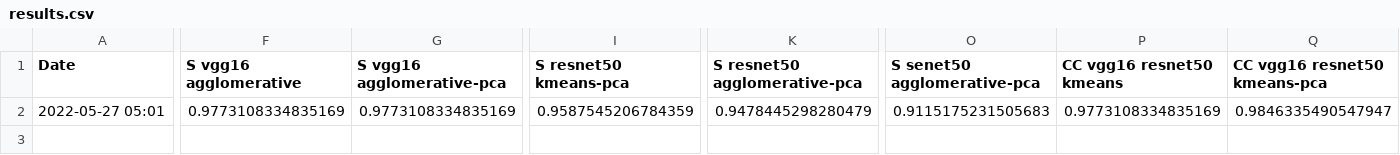
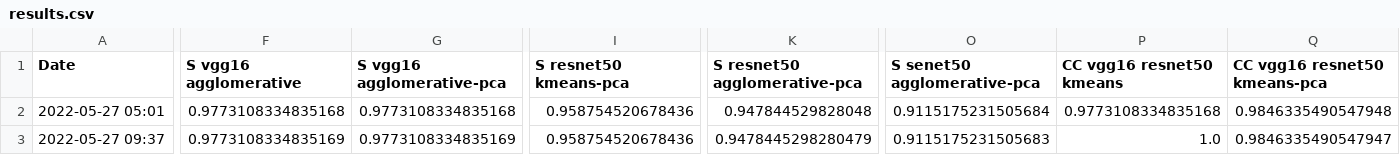
Before and after one commit to peterglezroa/face-recognition, a CSV file: results.csv, drawn as a sheet; only a part is shown, gaps mark what is left out; rows hold the shown columns only; the diff covers the shown part only; the diff names each change by its address in the sheet, - before the commit and + after, or states it on an @@ line.

```diff
--- a/results.csv
+++ b/results.csv
-F2 (S vgg16 agglomerative): 0.9773108334835169
+F2 (S vgg16 agglomerative): 0.9773108334835168
-G2 (S vgg16 agglomerative-pca): 0.9773108334835169
+G2 (S vgg16 agglomerative-pca): 0.9773108334835168
-I2 (S resnet50 kmeans-pca): 0.9587545206784359
+I2 (S resnet50 kmeans-pca): 0.958754520678436
-K2 (S resnet50 agglomerative-pca): 0.9478445298280479
+K2 (S resnet50 agglomerative-pca): 0.947844529828048
-O2 (S senet50 agglomerative-pca): 0.9115175231505683
+O2 (S senet50 agglomerative-pca): 0.9115175231505684
-P2 (CC vgg16 resnet50 kmeans): 0.9773108334835169
+P2 (CC vgg16 resnet50 kmeans): 0.9773108334835168
-Q2 (CC vgg16 resnet50 kmeans-pca): 0.9846335490547947
+Q2 (CC vgg16 resnet50 kmeans-pca): 0.9846335490547948
+row 3: 2022-05-27 09:37 | 0.9773108334835169 | 0.9773108334835169 | 0.958754520678436 | 0.9478445298280479 | 0.9115175231505683 | 1.0 | 0.9846335490547947
```
Also changed, not shown: 9 edited cells elsewhere in this file, 3 other files.
